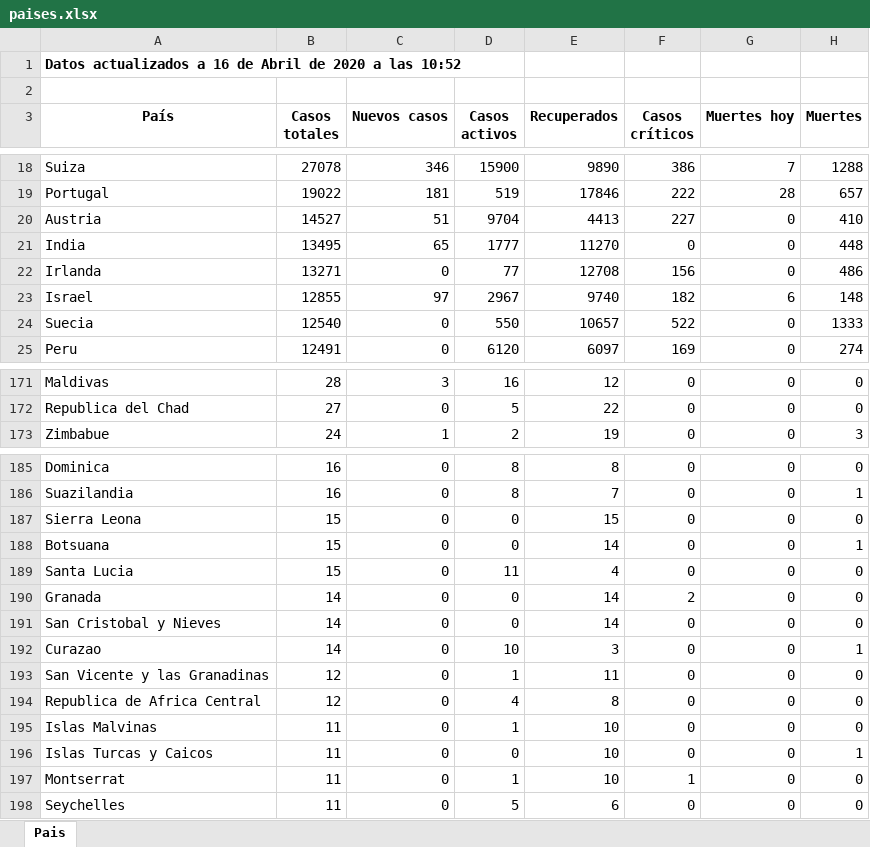
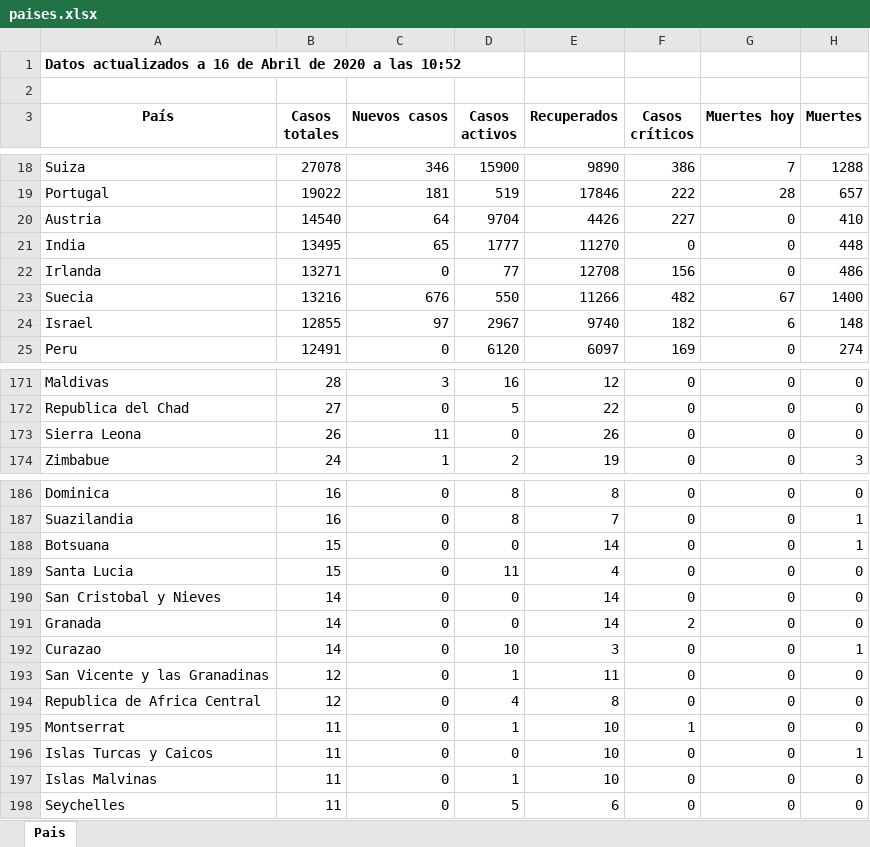
Before and after one commit to Dviejopomata/covid-19-data, an Excel workbook: paises.xlsx, sheet Pais, drawn as a sheet; only a part is shown, gaps mark what is left out; values as stored, in another font and other column widths than the file's, no borders; removed rows and columns are numbered as before the commit, all else as after; the diff covers the shown part only; the diff names each change by its address in the sheet, - before the commit and + after, or states it on an @@ line.

```diff
--- a/paises.xlsx (sheet Pais)
+++ b/paises.xlsx (sheet Pais)
-B20 (Casos totales): 14527
+B20 (Casos totales): 14540
-C20 (Nuevos casos): 51
+C20 (Nuevos casos): 64
-E20 (Recuperados): 4413
+E20 (Recuperados): 4426
+row 23: Suecia | 13216 | 676 | 550 | 11266 | 482 | 67 | 1400
-row 24: Suecia | 12540 | 0 | 550 | 10657 | 522 | 0 | 1333
+row 173: Sierra Leona | 26 | 11 | 0 | 26 | 0 | 0 | 0
-row 187: Sierra Leona | 15 | 0 | 0 | 15 | 0 | 0 | 0
@@ row 191 moved to row 190: San Cristobal y Nieves @@
@@ row 197 moved to row 195: Montserrat @@
```
Also changed, not shown: 20 edited cells elsewhere in this sheet, provincias_spain.xlsx, 3 other files.
